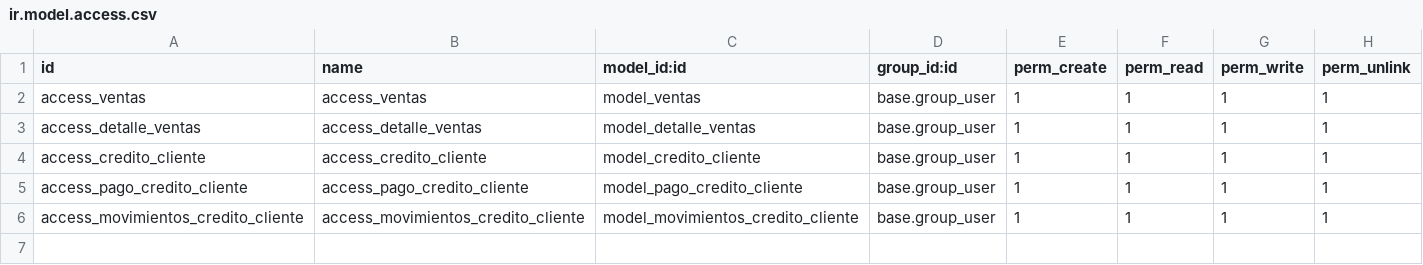
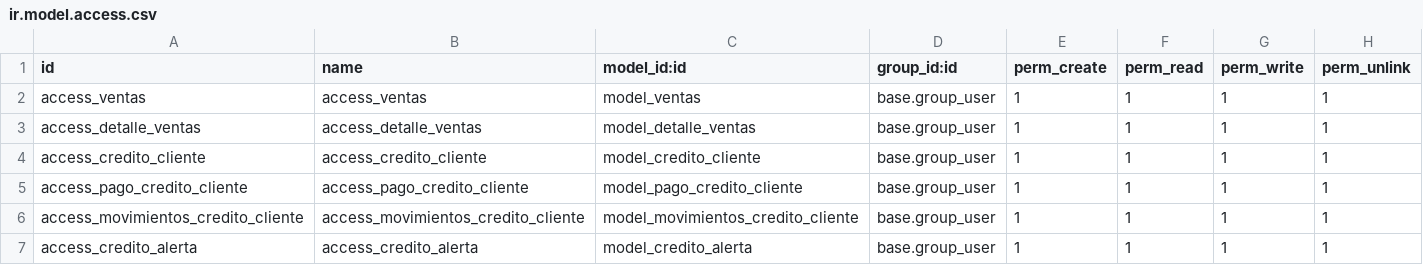
Before and after one commit to CodigoByte2020/Proyecto-de-Titulacion, a CSV file: ventas/security/ir.model.access.csv, drawn as a sheet; the diff names each change by its address in the sheet, - before the commit and + after, or states it on an @@ line.

Commit message:
[IMP] Agrega lógica de alertas de credito

```diff
--- a/ventas/security/ir.model.access.csv
+++ b/ventas/security/ir.model.access.csv
+row 7: access_credito_alerta | access_credito_alerta | model_credito_alerta | base.group_user | 1 | 1 | 1 | 1
```
Also changed, not shown: 10 other files.
